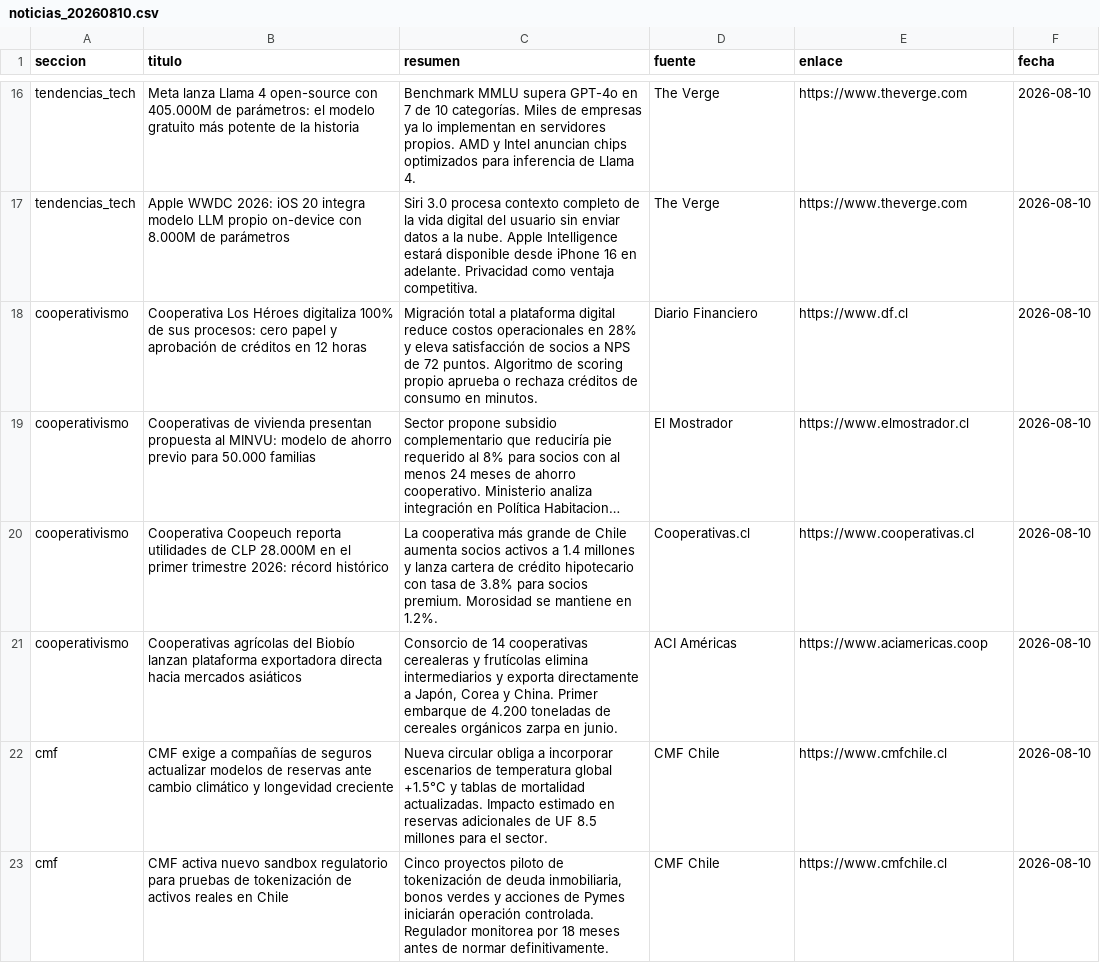
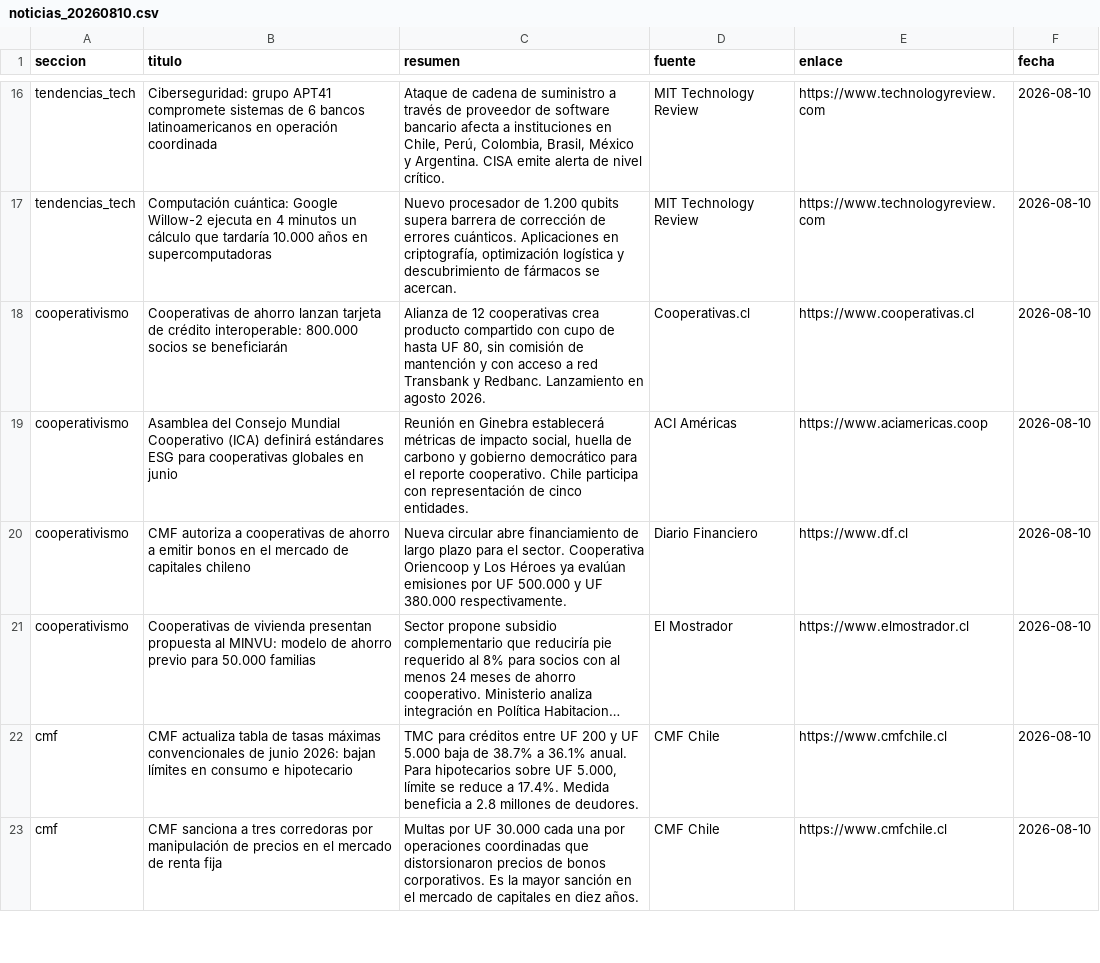
Before and after one commit to erickfranciscohernandez/financiero, a CSV file: noticias_20260810.csv, drawn as a sheet; only a part is shown, gaps mark what is left out; long unchanged cells end in …; removed rows and columns are numbered as before the commit, all else as after; the diff covers the shown part only; the diff names each change by its address in the sheet, - before the commit and + after, or states it on an @@ line.

```diff
--- a/noticias_20260810.csv
+++ b/noticias_20260810.csv
-B16 (titulo): Meta lanza Llama 4 open-source con 405.000M de parámetros: el modelo gratuito más potente de la historia
+B16 (titulo): Ciberseguridad: grupo APT41 compromete sistemas de 6 bancos latinoamericanos en operación coordinada
-C16 (resumen): Benchmark MMLU supera GPT-4o en 7 de 10 categorías. Miles de empresas ya lo implementan en servidores propios. AMD y Intel anuncian chips optimizados para inferencia de Llama 4.
+C16 (resumen): Ataque de cadena de suministro a través de proveedor de software bancario afecta a instituciones en Chile, Perú, Colombia, Brasil, México y Argentina. CISA emite alerta de nivel crítico.
-D16:D17 (fuente): The Verge
+D16:D17 (fuente): MIT Technology Review
-E16:E17 (enlace): https://www.theverge.com
+E16:E17 (enlace): https://www.technologyreview.com
-B17 (titulo): Apple WWDC 2026: iOS 20 integra modelo LLM propio on-device con 8.000M de parámetros
+B17 (titulo): Computación cuántica: Google Willow-2 ejecuta en 4 minutos un cálculo que tardaría 10.000 años en supercomputadoras
-C17 (resumen): Siri 3.0 procesa contexto completo de la vida digital del usuario sin enviar datos a la nube. Apple Intelligence estará disponible desde iPhone 16 en adelante. Privacidad como ventaja competitiva.
+C17 (resumen): Nuevo procesador de 1.200 qubits supera barrera de corrección de errores cuánticos. Aplicaciones en criptografía, optimización logística y descubrimiento de fármacos se acercan.
+row 18: cooperativismo | Cooperativas de ahorro lanzan tarjeta de crédito interoperable: 800.000 socios se beneficiarán | Alianza de 12 cooperativas crea producto compartido con cupo de hasta UF 80, sin comisión de mantención y con acceso a red Transbank y Redbanc. Lanzamiento en agosto 2026. | Cooperativas.cl | https://www.cooperativas.cl | 2026-08-10
+row 19: cooperativismo | Asamblea del Consejo Mundial Cooperativo (ICA) definirá estándares ESG para cooperativas globales en junio | Reunión en Ginebra establecerá métricas de impacto social, huella de carbono y gobierno democrático para el reporte cooperativo. Chile participa con representación de cinco entidades. | ACI Américas | https://www.aciamericas.coop | 2026-08-10
-B20 (titulo): Cooperativa Los Héroes digitaliza 100% de sus procesos: cero papel y aprobación de créditos en 12 horas
+B20 (titulo): CMF autoriza a cooperativas de ahorro a emitir bonos en el mercado de capitales chileno
-C20 (resumen): Migración total a plataforma digital reduce costos operacionales en 28% y eleva satisfacción de socios a NPS de 72 puntos. Algoritmo de scoring propio aprueba o rechaza créditos de consumo en minutos.
+C20 (resumen): Nueva circular abre financiamiento de largo plazo para el sector. Cooperativa Oriencoop y Los Héroes ya evalúan emisiones por UF 500.000 y UF 380.000 respectivamente.
-row 20: cooperativismo | Cooperativa Coopeuch reporta utilidades de CLP 28.000M en el primer trimestre 2026: récord histórico | La cooperativa más grande de Chile aumenta socios activos a 1.4 millones y lanza cartera de crédito hipotecario con tasa de 3.8% para socios premium. Morosidad se mantiene en 1.2%. | Cooperativas.cl | https://www.cooperativas.cl | 2026-08-10
-row 21: cooperativismo | Cooperativas agrícolas del Biobío lanzan plataforma exportadora directa hacia mercados asiáticos | Consorcio de 14 cooperativas cerealeras y frutícolas elimina intermediarios y exporta directamente a Japón, Corea y China. Primer embarque de 4.200 toneladas de cereales orgánicos zarpa en junio. | ACI Américas | https://www.aciamericas.coop | 2026-08-10
-B22 (titulo): CMF exige a compañías de seguros actualizar modelos de reservas ante cambio climático y longevidad creciente
+B22 (titulo): CMF actualiza tabla de tasas máximas convencionales de junio 2026: bajan límites en consumo e hipotecario
-C22 (resumen): Nueva circular obliga a incorporar escenarios de temperatura global +1.5°C y tablas de mortalidad actualizadas. Impacto estimado en reservas adicionales de UF 8.5 millones para el sector.
+C22 (resumen): TMC para créditos entre UF 200 y UF 5.000 baja de 38.7% a 36.1% anual. Para hipotecarios sobre UF 5.000, límite se reduce a 17.4%. Medida beneficia a 2.8 millones de deudores.
-B23 (titulo): CMF activa nuevo sandbox regulatorio para pruebas de tokenización de activos reales en Chile
+B23 (titulo): CMF sanciona a tres corredoras por manipulación de precios en el mercado de renta fija
-C23 (resumen): Cinco proyectos piloto de tokenización de deuda inmobiliaria, bonos verdes y acciones de Pymes iniciarán operación controlada. Regulador monitorea por 18 meses antes de normar definitivamente.
+C23 (resumen): Multas por UF 30.000 cada una por operaciones coordinadas que distorsionaron precios de bonos corporativos. Es la mayor sanción en el mercado de capitales en diez años.
```
Also changed, not shown: 5 added rows, 5 removed rows, 1 moved row and 42 edited cells elsewhere in this file, 8 other files.
